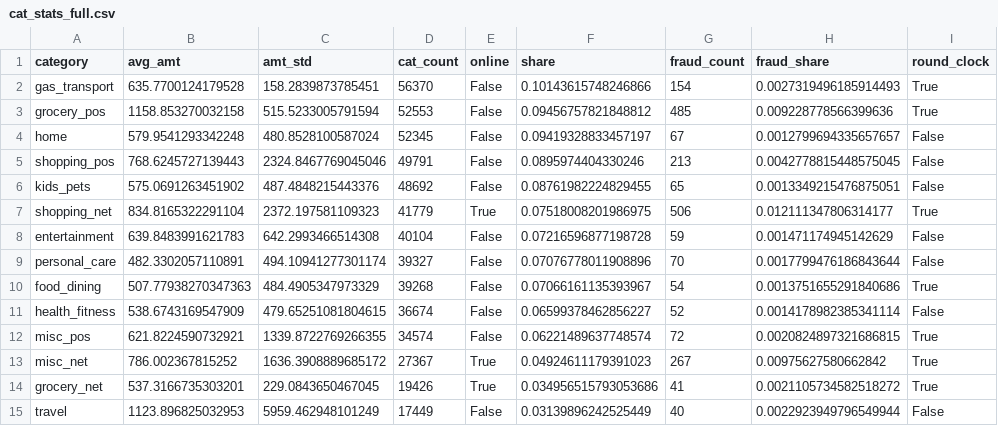
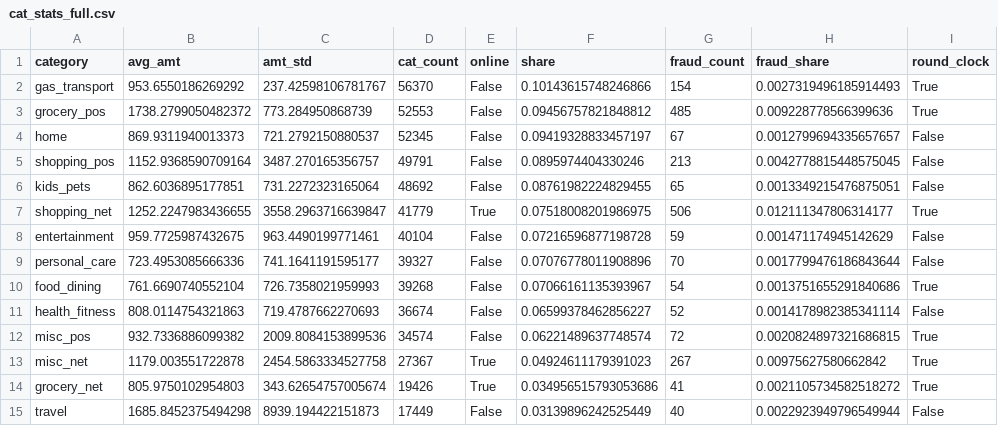
Before and after one commit to iaroslav-dzh/fraud_txns_simulator, a CSV file: data/cleaned_data/cat_stats_full.csv, drawn as a sheet.

Commit message:
moved cat_stats_full creation to 07v2_legit

```diff
--- a/data/cleaned_data/cat_stats_full.csv
+++ b/data/cleaned_data/cat_stats_full.csv
@@ -1,15 +1,15 @@
 category,avg_amt,amt_std,cat_count,online,share,fraud_count,fraud_share,round_clock
-gas_transport,635.7700124179528,158.2839873785451,56370,False,0.10143615748246866,154,0.0027319496185914493,True
-grocery_pos,1158.853270032158,515.5233005791594,52553,False,0.09456757821848812,485,0.009228778566399636,True
-home,579.9541293342248,480.8528100587024,52345,False,0.09419328833457197,67,0.0012799694335657657,False
-shopping_pos,768.6245727139443,2324.8467769045046,49791,False,0.0895974404330246,213,0.0042778815448575045,False
-kids_pets,575.0691263451902,487.4848215443376,48692,False,0.08761982224829455,65,0.0013349215476875051,False
-shopping_net,834.8165322291104,2372.197581109323,41779,True,0.07518008201986975,506,0.012111347806314177,True
-entertainment,639.8483991621783,642.2993466514308,40104,False,0.07216596877198728,59,0.001471174945142629,False
-personal_care,482.3302057110891,494.10941277301174,39327,False,0.07076778011908896,70,0.0017799476186843644,False
-food_dining,507.77938270347363,484.4905347973329,39268,False,0.07066161135393967,54,0.0013751655291840686,True
-health_fitness,538.6743169547909,479.65251081804615,36674,False,0.06599378462856227,52,0.0014178982385341114,False
-misc_pos,621.8224590732921,1339.8722769266355,34574,False,0.06221489637748574,72,0.0020824897321686815,True
-misc_net,786.002367815252,1636.3908889685172,27367,True,0.04924611179391023,267,0.00975627580662842,True
-grocery_net,537.3166735303201,229.0843650467045,19426,True,0.034956515793053686,41,0.0021105734582518272,True
-travel,1123.896825032953,5959.462948101249,17449,False,0.03139896242525449,40,0.0022923949796549944,False
+gas_transport,953.6550186269292,237.42598106781767,56370,False,0.10143615748246866,154,0.0027319496185914493,True
+grocery_pos,1738.2799050482372,773.284950868739,52553,False,0.09456757821848812,485,0.009228778566399636,True
+home,869.9311940013373,721.2792150880537,52345,False,0.09419328833457197,67,0.0012799694335657657,False
+shopping_pos,1152.9368590709164,3487.270165356757,49791,False,0.0895974404330246,213,0.0042778815448575045,False
+kids_pets,862.6036895177851,731.2272323165064,48692,False,0.08761982224829455,65,0.0013349215476875051,False
+shopping_net,1252.2247983436655,3558.2963716639847,41779,True,0.07518008201986975,506,0.012111347806314177,True
+entertainment,959.7725987432675,963.4490199771461,40104,False,0.07216596877198728,59,0.001471174945142629,False
+personal_care,723.4953085666336,741.1641191595177,39327,False,0.07076778011908896,70,0.0017799476186843644,False
+food_dining,761.6690740552104,726.7358021959993,39268,False,0.07066161135393967,54,0.0013751655291840686,True
+health_fitness,808.0114754321863,719.4787662270693,36674,False,0.06599378462856227,52,0.0014178982385341114,False
+misc_pos,932.7336886099382,2009.8084153899536,34574,False,0.06221489637748574,72,0.0020824897321686815,True
+misc_net,1179.003551722878,2454.5863334527758,27367,True,0.04924611179391023,267,0.00975627580662842,True
+grocery_net,805.9750102954803,343.62654757005674,19426,True,0.034956515793053686,41,0.0021105734582518272,True
+travel,1685.8452375494298,8939.194422151873,17449,False,0.03139896242525449,40,0.0022923949796549944,False
```
Also changed, not shown: 1 other file.
